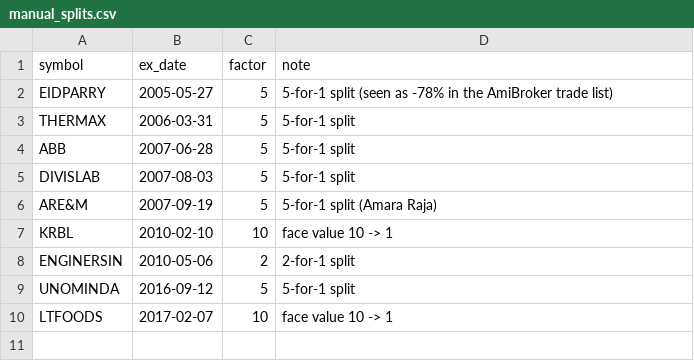
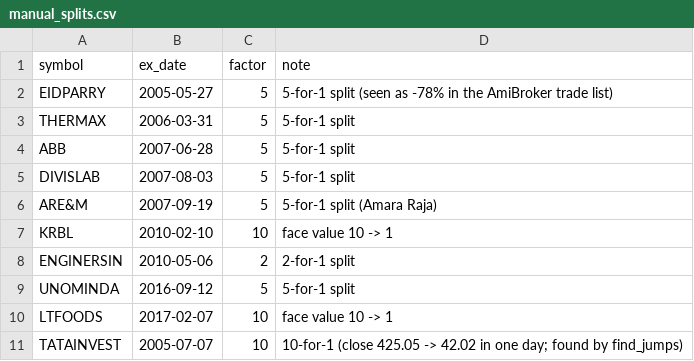
Before and after one commit to daksheshpatelinddp/nse-data-engine, a CSV file: data/corporate_actions/manual_splits.csv, drawn as a sheet.

Commit message:
Add files via upload

```diff
--- a/data/corporate_actions/manual_splits.csv
+++ b/data/corporate_actions/manual_splits.csv
@@ -10 +10,2 @@ UNOMINDA,2016-09-12,5,5-for-1 split
 LTFOODS,2017-02-07,10,face value 10 -> 1
+TATAINVEST,2005-07-07,10,10-for-1 (close 425.05 -> 42.02 in one day; found by find_jumps)
```
